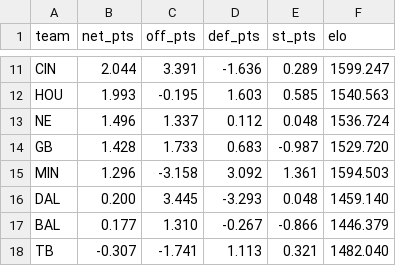
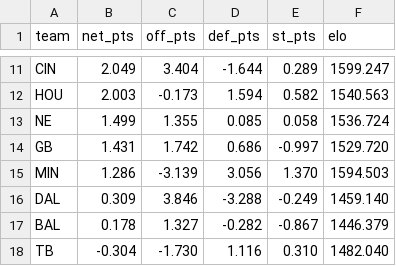
Before and after one commit to AramyJFerrent/AramyJFerrent, a CSV file: NFLScorePredictor/predictions/ratings.csv, drawn as a sheet; only a part is shown, gaps mark what is left out; the diff covers the shown part only; the diff names each change by its address in the sheet, - before the commit and + after, or states it on an @@ line.

```diff
--- a/NFLScorePredictor/predictions/ratings.csv
+++ b/NFLScorePredictor/predictions/ratings.csv
-B11 (net_pts): 2.044
+B11 (net_pts): 2.049
-C11 (off_pts): 3.391
+C11 (off_pts): 3.404
-D11 (def_pts): -1.636
+D11 (def_pts): -1.644
-B12 (net_pts): 1.993
+B12 (net_pts): 2.003
-C12 (off_pts): -0.195
+C12 (off_pts): -0.173
-D12 (def_pts): 1.603
+D12 (def_pts): 1.594
-E12 (st_pts): 0.585
+E12 (st_pts): 0.582
-B13 (net_pts): 1.496
+B13 (net_pts): 1.499
-C13 (off_pts): 1.337
+C13 (off_pts): 1.355
-D13 (def_pts): 0.112
+D13 (def_pts): 0.085
-E13 (st_pts): 0.048
+E13 (st_pts): 0.058
-B14 (net_pts): 1.428
+B14 (net_pts): 1.431
-C14 (off_pts): 1.733
+C14 (off_pts): 1.742
-D14 (def_pts): 0.683
+D14 (def_pts): 0.686
-E14 (st_pts): -0.987
+E14 (st_pts): -0.997
-B15 (net_pts): 1.296
+B15 (net_pts): 1.286
-C15 (off_pts): -3.158
+C15 (off_pts): -3.139
-D15 (def_pts): 3.092
+D15 (def_pts): 3.056
-E15 (st_pts): 1.361
+E15 (st_pts): 1.370
-B16 (net_pts): 0.200
+B16 (net_pts): 0.309
-C16 (off_pts): 3.445
+C16 (off_pts): 3.846
-D16 (def_pts): -3.293
+D16 (def_pts): -3.288
-E16 (st_pts): 0.048
+E16 (st_pts): -0.249
-B17 (net_pts): 0.177
+B17 (net_pts): 0.178
-C17 (off_pts): 1.310
+C17 (off_pts): 1.327
-D17 (def_pts): -0.267
+D17 (def_pts): -0.282
-E17 (st_pts): -0.866
+E17 (st_pts): -0.867
-B18 (net_pts): -0.307
+B18 (net_pts): -0.304
-C18 (off_pts): -1.741
+C18 (off_pts): -1.730
-D18 (def_pts): 1.113
+D18 (def_pts): 1.116
-E18 (st_pts): 0.321
+E18 (st_pts): 0.310
```
Also changed, not shown: 1 added row, 1 removed row and 85 edited cells elsewhere in this file, NFLScorePredictor/data/epa/2026_qbs.csv, NFLScorePredictor/data/epa/2026_teams.csv, 4 other files.
